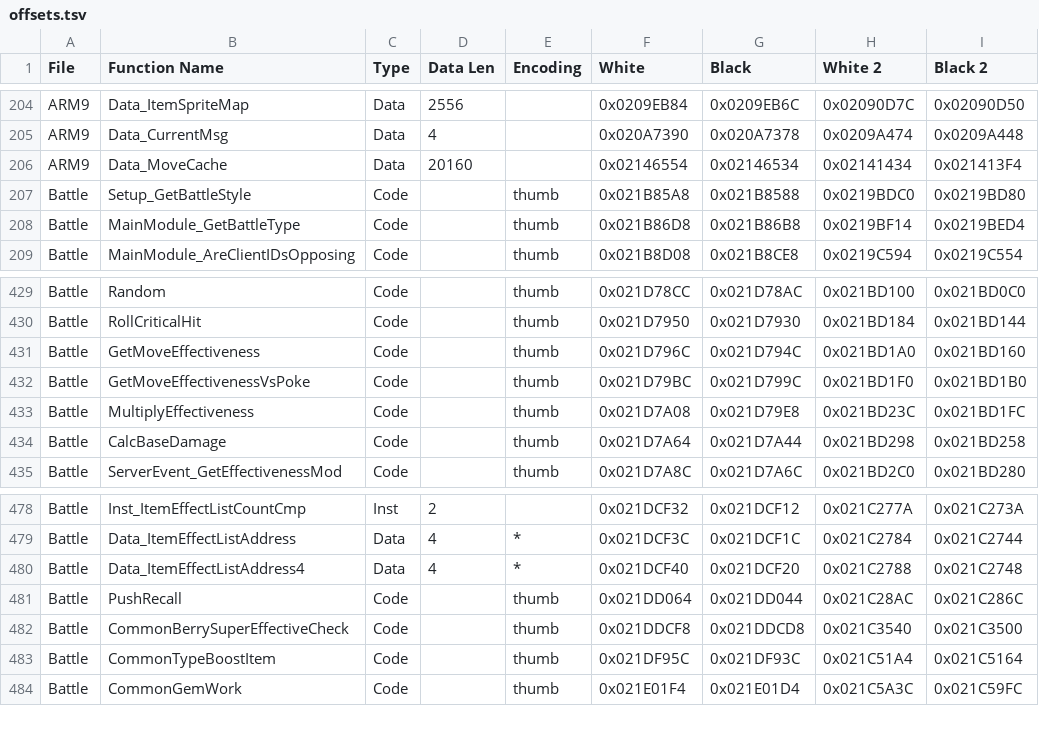
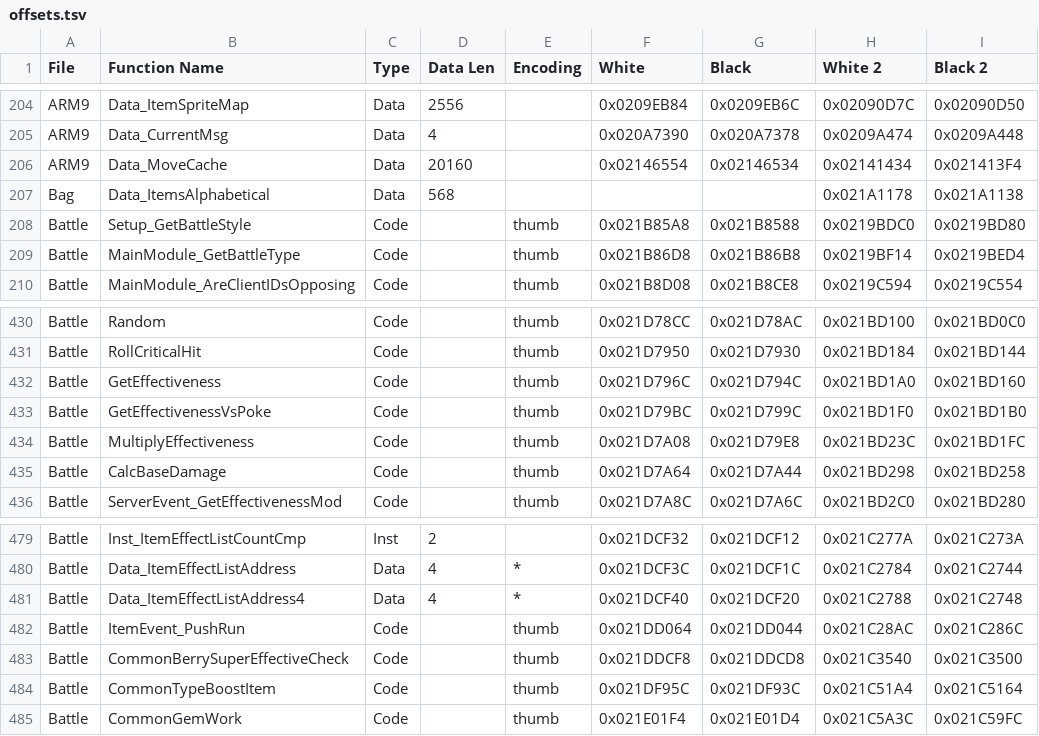
Before and after one commit to DaSquyd/universal-pokemon-randomizer-zx, a TSV file: src/com/dabomstew/pkrandom/config/paragonlite/offsets.tsv, drawn as a sheet; only a part is shown, gaps mark what is left out.

```diff
--- a/src/com/dabomstew/pkrandom/config/paragonlite/offsets.tsv
+++ b/src/com/dabomstew/pkrandom/config/paragonlite/offsets.tsv
@@ -206,2 +206,3 @@ ARM9	Data_CurrentMsg	Data	4		0x020A7390	0x020A7378	0x0209A474	0x0209A448
 ARM9	Data_MoveCache	Data	20160		0x02146554	0x02146534	0x02141434	0x021413F4
+Bag	Data_ItemsAlphabetical	Data	568				0x021A1178	0x021A1138
 Battle	Setup_GetBattleStyle	Code		thumb	0x021B85A8	0x021B8588	0x0219BDC0	0x0219BD80
@@ -430,4 +431,4 @@ Battle	Random	Code		thumb	0x021D78CC	0x021D78AC	0x021BD100	0x021BD0C0
 Battle	RollCriticalHit	Code		thumb	0x021D7950	0x021D7930	0x021BD184	0x021BD144
-Battle	GetMoveEffectiveness	Code		thumb	0x021D796C	0x021D794C	0x021BD1A0	0x021BD160
-Battle	GetMoveEffectivenessVsPoke	Code		thumb	0x021D79BC	0x021D799C	0x021BD1F0	0x021BD1B0
+Battle	GetEffectiveness	Code		thumb	0x021D796C	0x021D794C	0x021BD1A0	0x021BD160
+Battle	GetEffectivenessVsPoke	Code		thumb	0x021D79BC	0x021D799C	0x021BD1F0	0x021BD1B0
 Battle	MultiplyEffectiveness	Code		thumb	0x021D7A08	0x021D79E8	0x021BD23C	0x021BD1FC
@@ -480,3 +481,3 @@ Battle	Data_ItemEffectListAddress	Data	4	*	0x021DCF3C	0x021DCF1C	0x021C2784	0x02
 Battle	Data_ItemEffectListAddress4	Data	4	*	0x021DCF40	0x021DCF20	0x021C2788	0x021C2748
-Battle	PushRecall	Code		thumb	0x021DD064	0x021DD044	0x021C28AC	0x021C286C
+Battle	ItemEvent_PushRun	Code		thumb	0x021DD064	0x021DD044	0x021C28AC	0x021C286C
 Battle	CommonBerrySuperEffectiveCheck	Code		thumb	0x021DDCF8	0x021DDCD8	0x021C3540	0x021C3500
```
Also changed, not shown: 47 other files.
